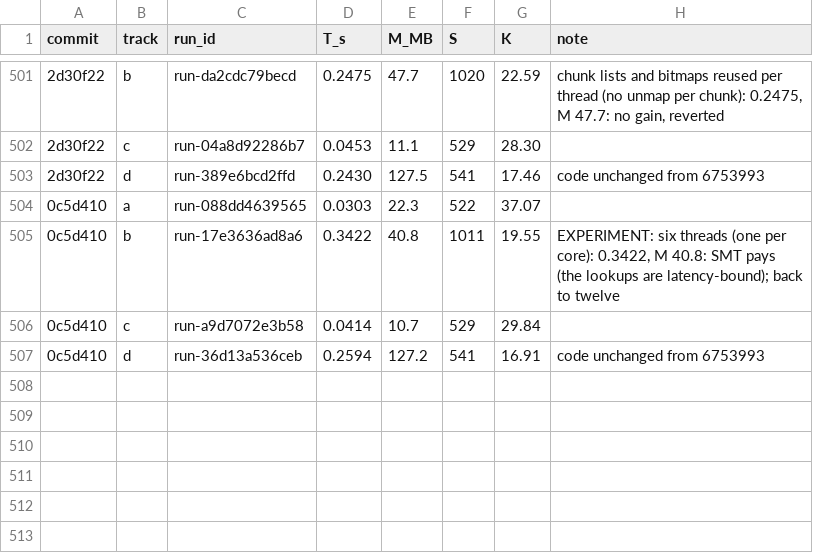
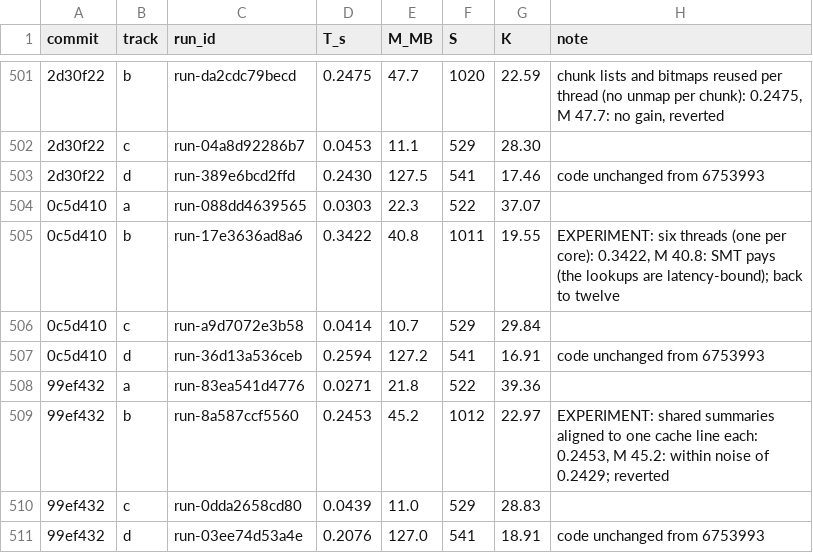
Before and after one commit to FrankChinedu/speed-demon, a TSV file: dev/tools/runs.tsv, drawn as a sheet; only a part is shown, gaps mark what is left out; the diff names each change by its address in the sheet, - before the commit and + after, or states it on an @@ line.

```diff
--- a/dev/tools/runs.tsv
+++ b/dev/tools/runs.tsv
+row 508: 99ef432 | a | run-83ea541d4776 | 0.0271 | 21.8 | 522 | 39.36
+row 509: 99ef432 | b | run-8a587ccf5560 | 0.2453 | 45.2 | 1012 | 22.97 | EXPERIMENT: shared summaries aligned to one cache line each: 0.2453, M 45.2: within noise of 0.2429; reverted
+row 510: 99ef432 | c | run-0dda2658cd80 | 0.0439 | 11.0 | 529 | 28.83
+row 511: 99ef432 | d | run-03ee74d53a4e | 0.2076 | 127.0 | 541 | 18.91 | code unchanged from 6753993
```
